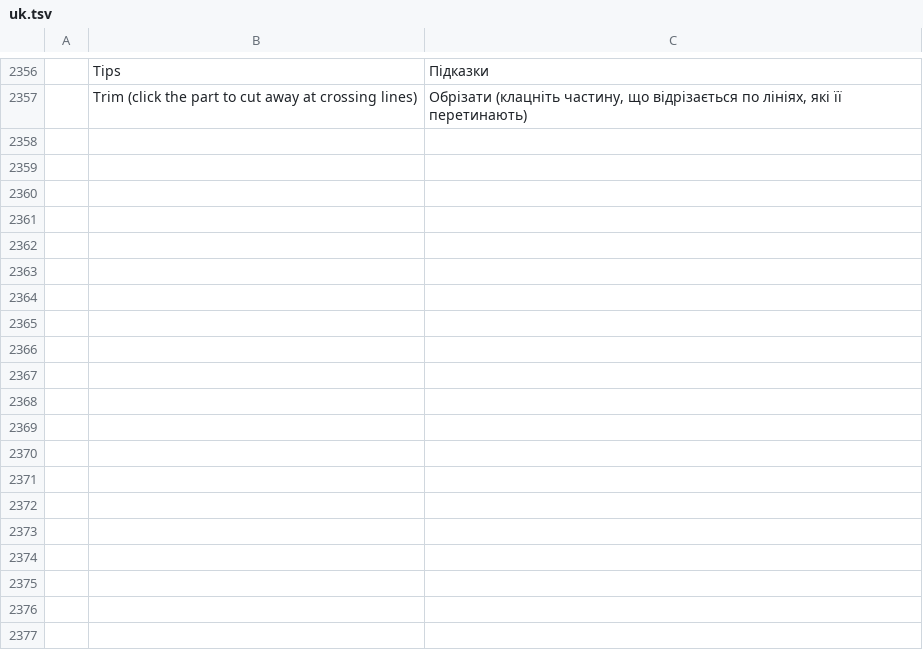
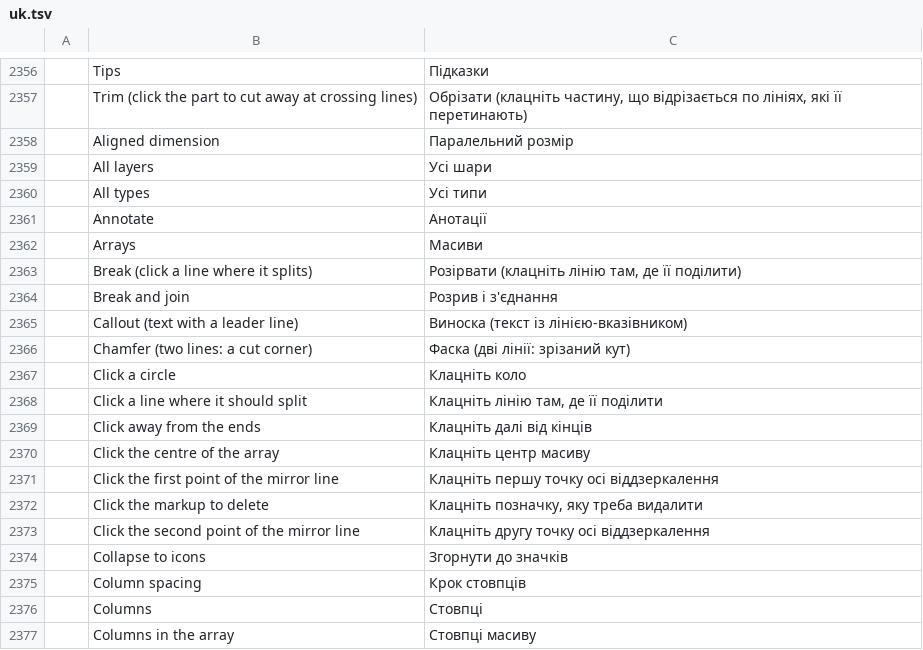
Before and after one commit to Azurehawke/pdfcraft, a TSV file: crates/ui-egui/src/i18n/uk.tsv, drawn as a sheet; only a part is shown, gaps mark what is left out; the diff covers the shown part only; the diff names each change by its address in the sheet, - before the commit and + after, or states it on an @@ line.

```diff
--- a/crates/ui-egui/src/i18n/uk.tsv
+++ b/crates/ui-egui/src/i18n/uk.tsv
+row 2358:  | Aligned dimension | Паралельний розмір
+row 2359:  | All layers | Усі шари
+row 2360:  | All types | Усі типи
+row 2361:  | Annotate | Анотації
+row 2362:  | Arrays | Масиви
+row 2363:  | Break (click a line where it splits) | Розірвати (клацніть лінію там, де її поділити)
+row 2364:  | Break and join | Розрив і з'єднання
+row 2365:  | Callout (text with a leader line) | Виноска (текст із лінією-вказівником)
+row 2366:  | Chamfer (two lines: a cut corner) | Фаска (дві лінії: зрізаний кут)
+row 2367:  | Click a circle | Клацніть коло
+row 2368:  | Click a line where it should split | Клацніть лінію там, де її поділити
+row 2369:  | Click away from the ends | Клацніть далі від кінців
+row 2370:  | Click the centre of the array | Клацніть центр масиву
+row 2371:  | Click the first point of the mirror line | Клацніть першу точку осі віддзеркалення
+row 2372:  | Click the markup to delete | Клацніть позначку, яку треба видалити
+row 2373:  | Click the second point of the mirror line | Клацніть другу точку осі віддзеркалення
+row 2374:  | Collapse to icons | Згорнути до значків
+row 2375:  | Column spacing | Крок стовпців
+row 2376:  | Columns | Стовпці
+row 2377:  | Columns in the array | Стовпці масиву
```
Also changed, not shown: 52 added rows elsewhere in this file, crates/ui-egui/src/i18n/ar.tsv, crates/ui-egui/src/i18n/de.tsv, 20 other files.
